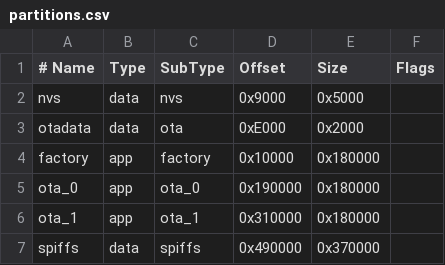
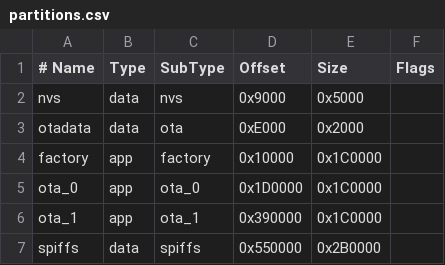
Before and after one commit to turgaycam/evseyedek, a CSV file: partitions/partitions.csv, drawn as a sheet.

```diff
--- a/partitions/partitions.csv
+++ b/partitions/partitions.csv
@@ -3,5 +3,5 @@ nvs,      data, nvs,     0x9000,   0x5000,
 otadata,  data, ota,     0xE000,   0x2000,
-factory,  app,  factory, 0x10000,  0x180000,
-ota_0,    app,  ota_0,   0x190000, 0x180000,
-ota_1,    app,  ota_1,   0x310000, 0x180000,
-spiffs,   data, spiffs,  0x490000, 0x370000,
+factory,  app,  factory, 0x10000,  0x1C0000,
+ota_0,    app,  ota_0,   0x1D0000, 0x1C0000,
+ota_1,    app,  ota_1,   0x390000, 0x1C0000,
+spiffs,   data, spiffs,  0x550000, 0x2B0000,
```
Also changed, not shown: 1 other file.
